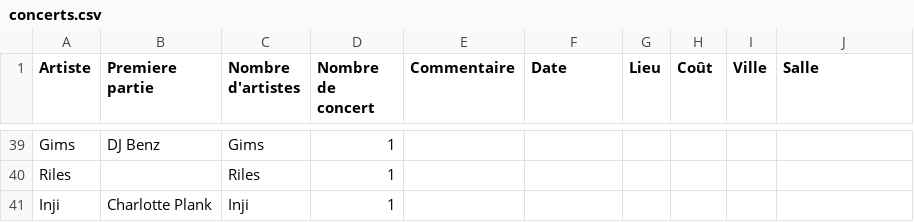
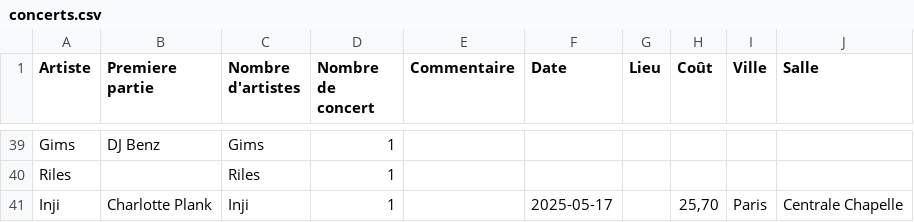
Before and after one commit to Clement1313/clement1313.github.io, a CSV file: data/concerts.csv, drawn as a sheet; only a part is shown, gaps mark what is left out.

Commit message:
Update concerts (admin page)

```diff
--- a/data/concerts.csv
+++ b/data/concerts.csv
@@ -40,2 +40,2 @@ Gims,DJ Benz,Gims,1,,,,,,
 Riles,,Riles,1,,,,,,
-Inji,Charlotte Plank,Inji,1,,,,,,
+Inji,Charlotte Plank,Inji,1,,2025-05-17,,"25,70",Paris,Centrale Chapelle
```
